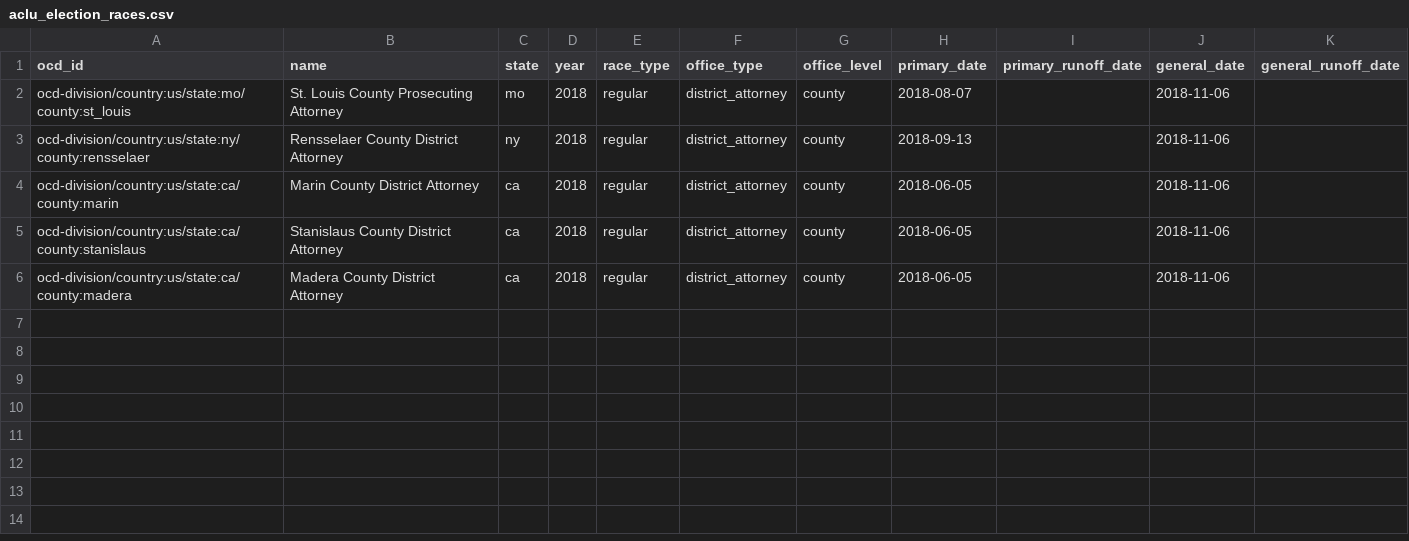
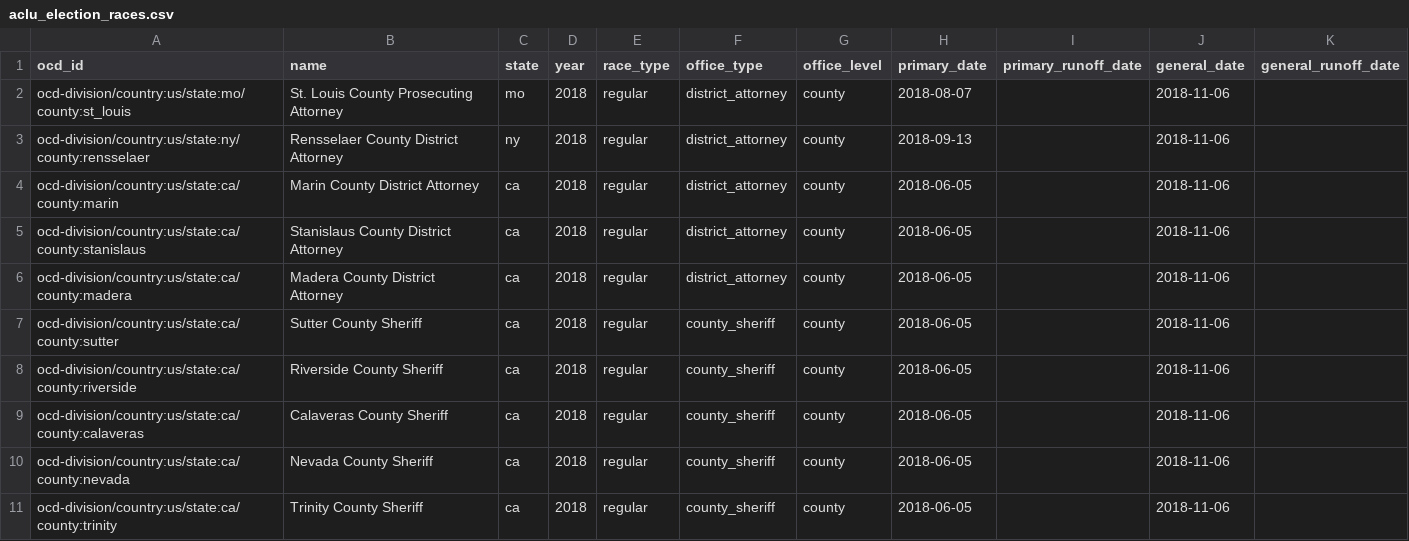
Before and after one commit to aclu-national/elections-api, a CSV file: sources/aclu/aclu_election_races.csv, drawn as a sheet; the diff names each change by its address in the sheet, - before the commit and + after, or states it on an @@ line.

Commit message:
:wrench: california sheriff races

```diff
--- a/sources/aclu/aclu_election_races.csv
+++ b/sources/aclu/aclu_election_races.csv
+row 7: ocd-division/country:us/state:ca/county:sutter | Sutter County Sheriff | ca | 2018 | regular | county_sheriff | county | 2018-06-05 |  | 2018-11-06
+row 8: ocd-division/country:us/state:ca/county:riverside | Riverside County Sheriff | ca | 2018 | regular | county_sheriff | county | 2018-06-05 |  | 2018-11-06
+row 9: ocd-division/country:us/state:ca/county:calaveras | Calaveras County Sheriff | ca | 2018 | regular | county_sheriff | county | 2018-06-05 |  | 2018-11-06
+row 10: ocd-division/country:us/state:ca/county:nevada | Nevada County Sheriff | ca | 2018 | regular | county_sheriff | county | 2018-06-05 |  | 2018-11-06
+row 11: ocd-division/country:us/state:ca/county:trinity | Trinity County Sheriff | ca | 2018 | regular | county_sheriff | county | 2018-06-05 |  | 2018-11-06
```
Also changed, not shown: 1 other file.
